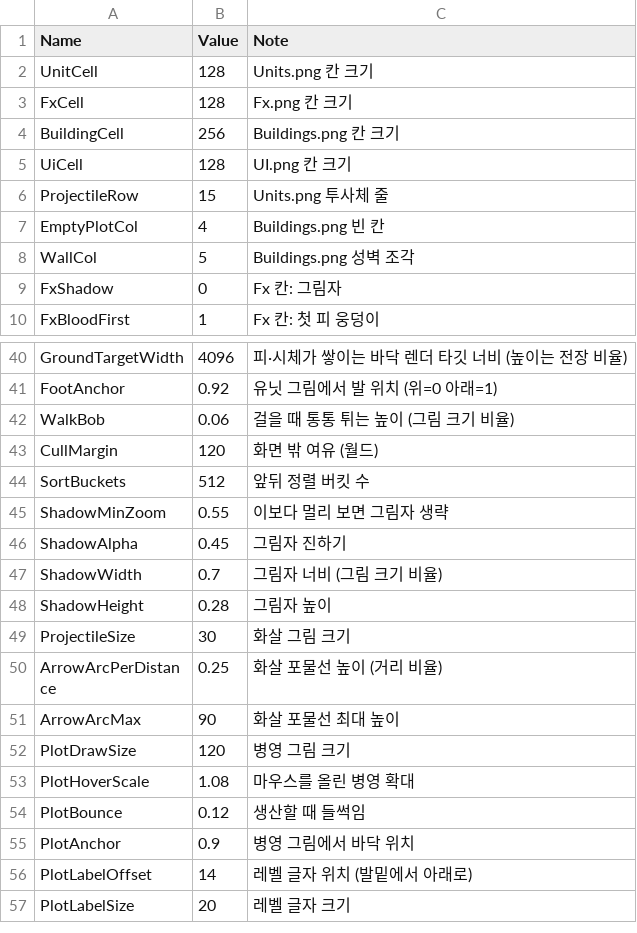
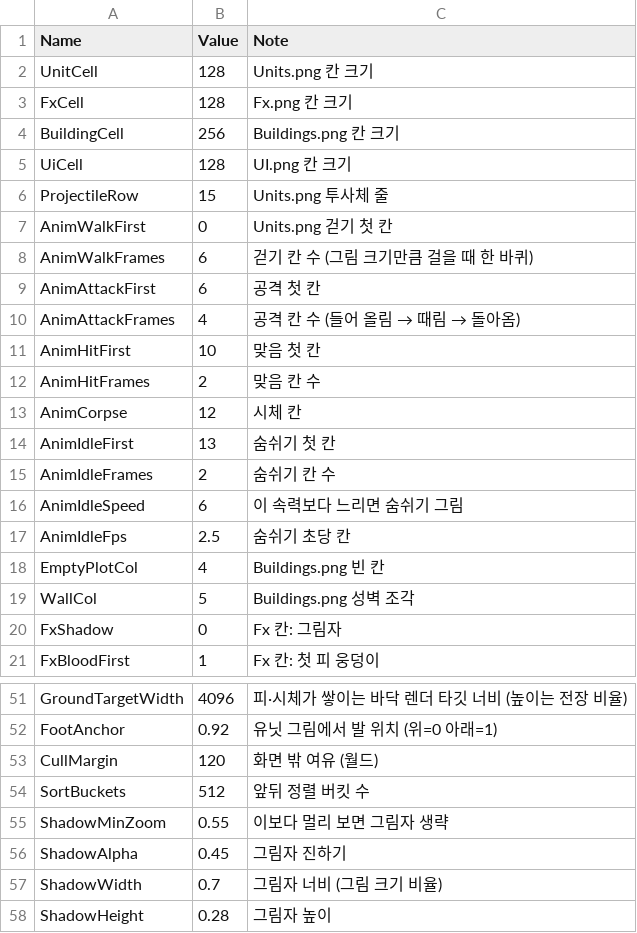
Before and after one commit to YooJaeJun/YJJWave, a CSV file: Content/YJJWave/Data/UILayout.csv, drawn as a sheet; only a part is shown, gaps mark what is left out; the shorter side is filled out with more unchanged rows.

```diff
--- a/Content/YJJWave/Data/UILayout.csv
+++ b/Content/YJJWave/Data/UILayout.csv
@@ -6,2 +6,13 @@ UiCell,128,UI.png 칸 크기
 ProjectileRow,15,Units.png 투사체 줄
+AnimWalkFirst,0,Units.png 걷기 첫 칸
+AnimWalkFrames,6,걷기 칸 수 (그림 크기만큼 걸을 때 한 바퀴)
+AnimAttackFirst,6,공격 첫 칸
+AnimAttackFrames,4,공격 칸 수 (들어 올림 → 때림 → 돌아옴)
+AnimHitFirst,10,맞음 첫 칸
+AnimHitFrames,2,맞음 칸 수
+AnimCorpse,12,시체 칸
+AnimIdleFirst,13,숨쉬기 첫 칸
+AnimIdleFrames,2,숨쉬기 칸 수
+AnimIdleSpeed,6,이 속력보다 느리면 숨쉬기 그림
+AnimIdleFps,2.5,숨쉬기 초당 칸
 EmptyPlotCol,4,Buildings.png 빈 칸
@@ -41,3 +52,2 @@ GroundTargetWidth,4096,피·시체가 쌓이는 바닥 렌더 타깃 너비 (높
 FootAnchor,0.92,유닛 그림에서 발 위치 (위=0 아래=1)
-WalkBob,0.06,걸을 때 통통 튀는 높이 (그림 크기 비율)
 CullMargin,120,화면 밖 여유 (월드)
```
Also changed, not shown: 7 other files.
